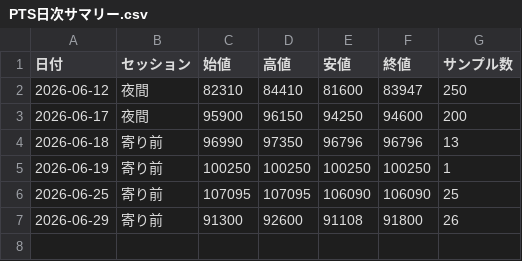
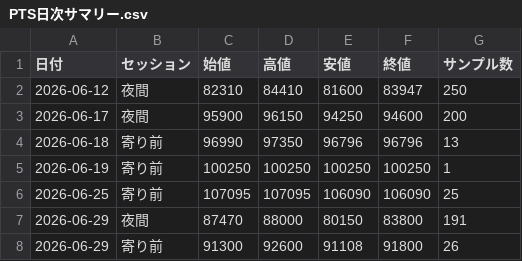
Before and after one commit to yayuta417/kioxia-stock-data, a CSV file: PTS/PTS日次サマリー.csv, drawn as a sheet.

```diff
--- a/PTS/PTS日次サマリー.csv
+++ b/PTS/PTS日次サマリー.csv
@@ -6,2 +6,3 @@
 2026-06-25,寄り前,107095,107095,106090,106090,25
+2026-06-29,夜間,87470,88000,80150,83800,191
 2026-06-29,寄り前,91300,92600,91108,91800,26
```
Also changed, not shown: PTS/1分値/285A_PTS_1分値_2026-06-29.csv.
